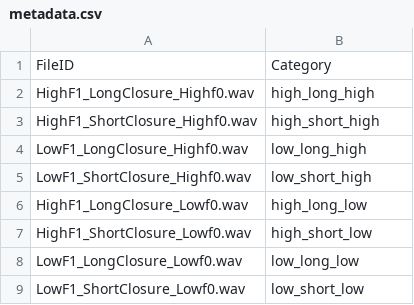
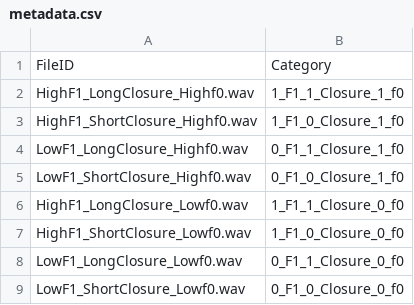
Before and after one commit to ceryshughes/CNN_Integration, a CSV file: klatt_synthesis/experimental_stimuli/f1_closure_dur_high_f0/metadata.csv, drawn as a sheet.

Commit message:
Changed formatting of experimental task metadata and output to make analysis code easier

```diff
--- a/klatt_synthesis/experimental_stimuli/f1_closure_dur_high_f0/metadata.csv
+++ b/klatt_synthesis/experimental_stimuli/f1_closure_dur_high_f0/metadata.csv
@@ -1,9 +1,9 @@
 FileID,Category
-HighF1_LongClosure_Highf0.wav,high_long_high
-HighF1_ShortClosure_Highf0.wav,high_short_high
-LowF1_LongClosure_Highf0.wav,low_long_high
-LowF1_ShortClosure_Highf0.wav,low_short_high
-HighF1_LongClosure_Lowf0.wav,high_long_low
-HighF1_ShortClosure_Lowf0.wav,high_short_low
-LowF1_LongClosure_Lowf0.wav,low_long_low
-LowF1_ShortClosure_Lowf0.wav,low_short_low
+HighF1_LongClosure_Highf0.wav,1_F1_1_Closure_1_f0
+HighF1_ShortClosure_Highf0.wav,1_F1_0_Closure_1_f0
+LowF1_LongClosure_Highf0.wav,0_F1_1_Closure_1_f0
+LowF1_ShortClosure_Highf0.wav,0_F1_0_Closure_1_f0
+HighF1_LongClosure_Lowf0.wav,1_F1_1_Closure_0_f0
+HighF1_ShortClosure_Lowf0.wav,1_F1_0_Closure_0_f0
+LowF1_LongClosure_Lowf0.wav,0_F1_1_Closure_0_f0
+LowF1_ShortClosure_Lowf0.wav,0_F1_0_Closure_0_f0
```
Also changed, not shown: klatt_synthesis/experimental_stimuli/f0_closure_dur_high_f1/metadata.csv, klatt_synthesis/experimental_stimuli/f0_closure_dur_low_f1/metadata.csv, 4 other files.
